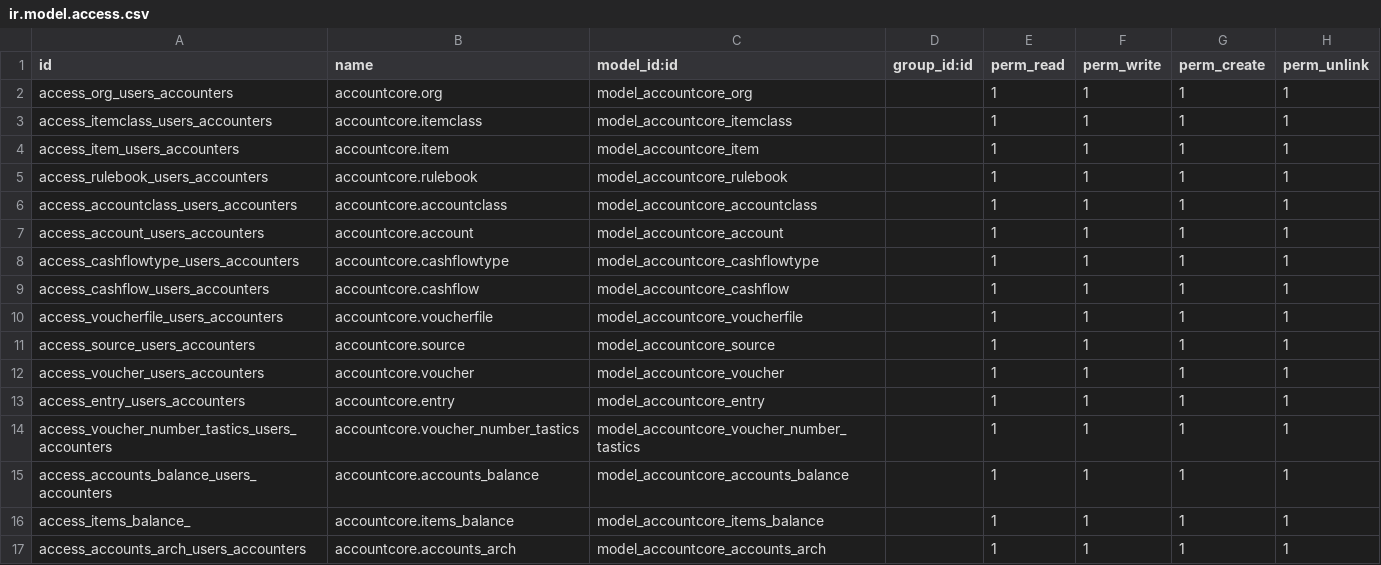
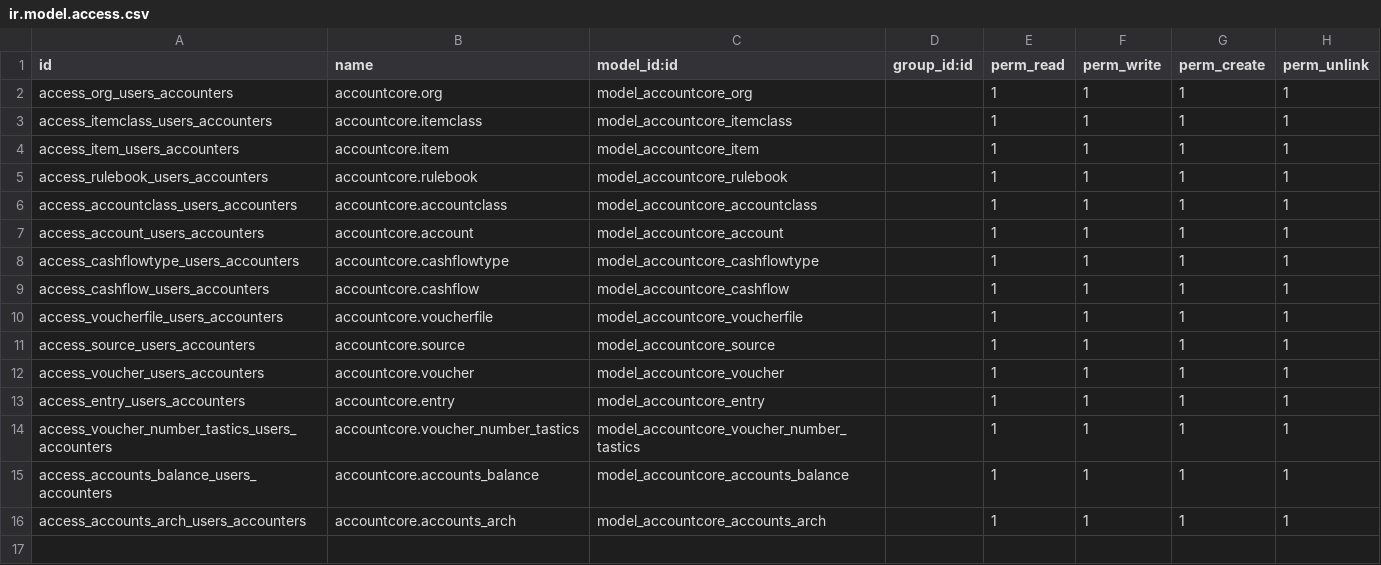
Before and after one commit to antdesigner/accountcore, a CSV file: security/ir.model.access.csv, drawn as a sheet; the diff names each change by its address in the sheet, - before the commit and + after, or states it on an @@ line.

```diff
--- a/security/ir.model.access.csv
+++ b/security/ir.model.access.csv
-row 16: access_items_balance_ | accountcore.items_balance | model_accountcore_items_balance |  | 1 | 1 | 1 | 1
```
Also changed, not shown: 3 other files.
